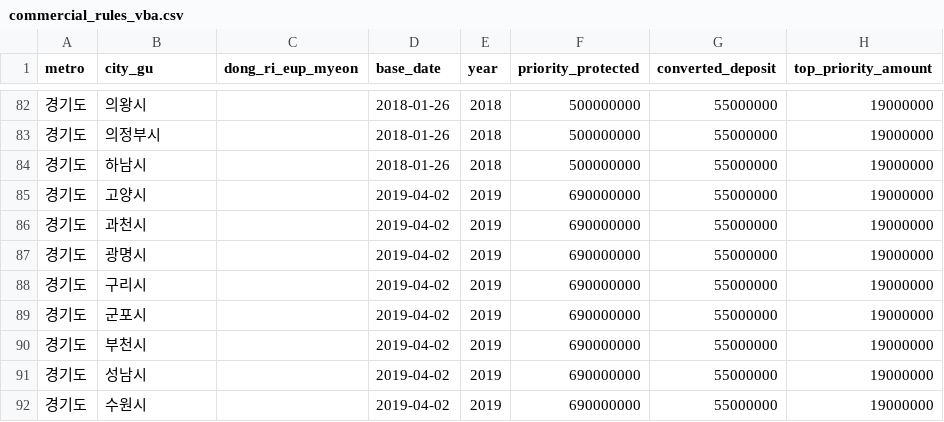
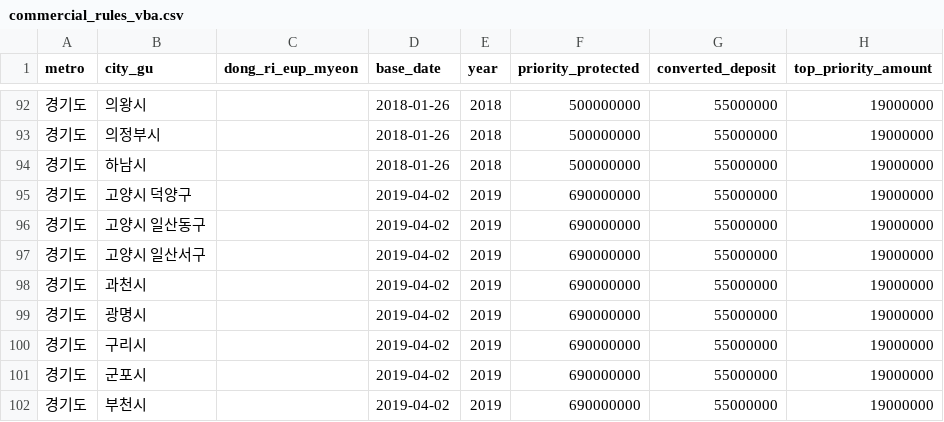
Before and after one commit to CH-partners/housing-db, a CSV file: commercial_rules_vba.csv, drawn as a sheet; only a part is shown, gaps mark what is left out; the shorter side is filled out with more unchanged rows; the diff covers the shown part only.

```diff
--- a/commercial_rules_vba.csv
+++ b/commercial_rules_vba.csv
@@ -84,3 +94,5 @@
 경기도,하남시,,2018-01-26,2018,500000000,55000000,19000000
-경기도,고양시,,2019-04-02,2019,690000000,55000000,19000000
+경기도,고양시 덕양구,,2019-04-02,2019,690000000,55000000,19000000
+경기도,고양시 일산동구,,2019-04-02,2019,690000000,55000000,19000000
+경기도,고양시 일산서구,,2019-04-02,2019,690000000,55000000,19000000
 경기도,과천시,,2019-04-02,2019,690000000,55000000,19000000
```
Also changed, not shown: 10 added rows and 5 edited cells elsewhere in this file.
